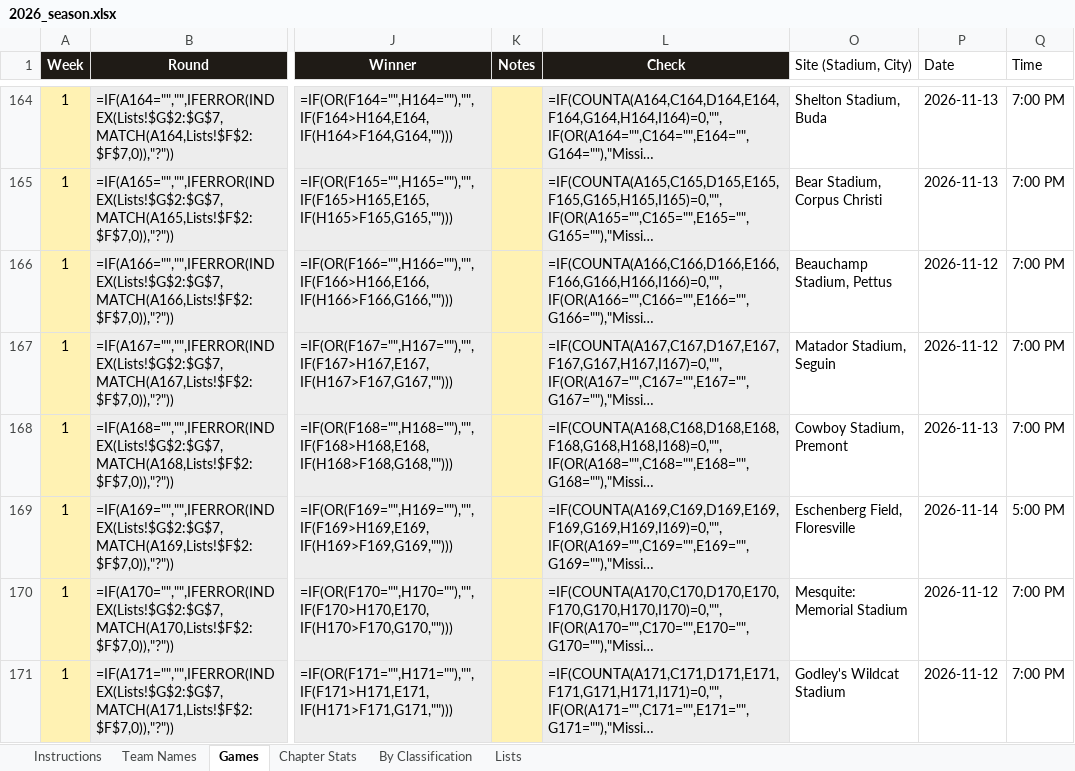
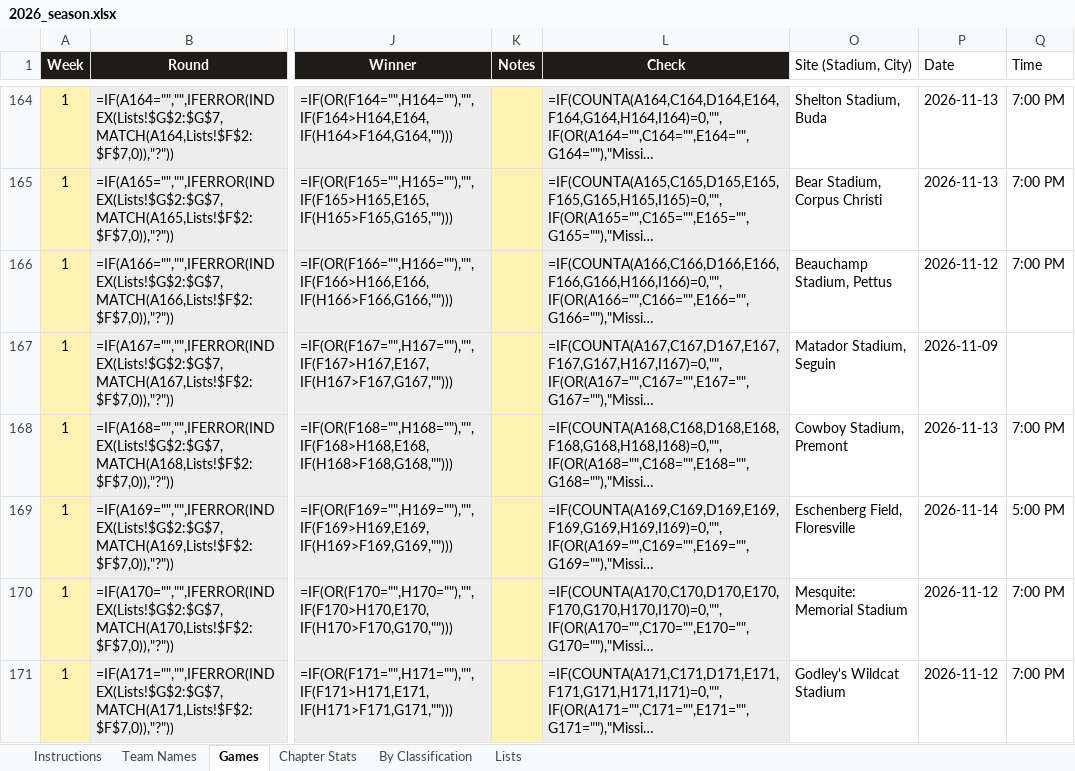
Before and after one commit to colemic2006/texasplayoffs, an Excel workbook: season/2026/2026_season.xlsx, sheet Games, drawn as a sheet; only a part is shown, gaps mark what is left out; long unchanged cells end in …; values as stored, in another font and other column widths than the file's, no borders; formulas without a stored value are shown as written; conditional formats not drawn; the diff names each change by its address in the sheet, - before the commit and + after, or states it on an @@ line.

```diff
--- a/season/2026/2026_season.xlsx (sheet Games)
+++ b/season/2026/2026_season.xlsx (sheet Games)
-P167 (Date): 2026-11-12
+P167 (Date): 2026-11-09
-Q167 (Time): 7:00 PM
+Q167 (Time): (empty)
```
Also changed, not shown: 2 other files.
